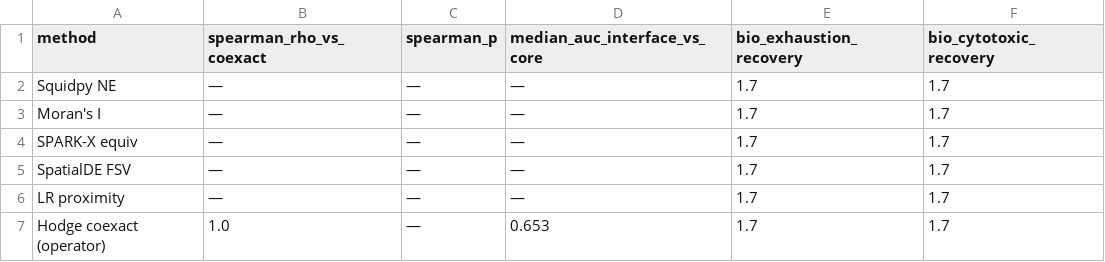
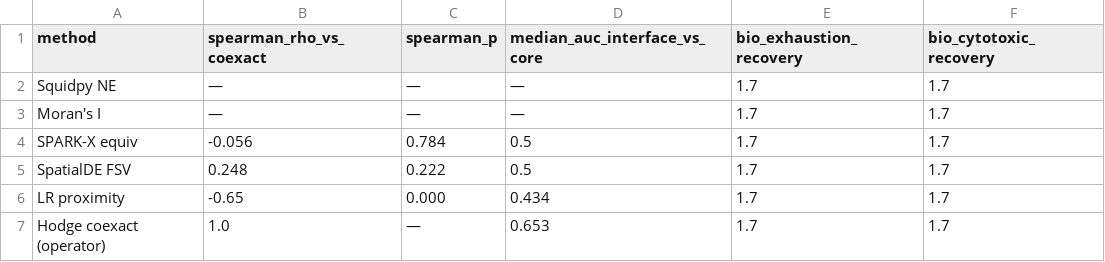
Before and after one commit to Anas-Enoch/Hodge_Laplacian_GNN, a CSV file: Benchmarking/results1/final/real_baseline_method_summary.csv, drawn as a sheet.

```diff
--- a/Benchmarking/results1/final/real_baseline_method_summary.csv
+++ b/Benchmarking/results1/final/real_baseline_method_summary.csv
@@ -3,5 +3,5 @@ Squidpy NE,—,—,—,1.7,1.7
 Moran's I,—,—,—,1.7,1.7
-SPARK-X equiv,—,—,—,1.7,1.7
-SpatialDE FSV,—,—,—,1.7,1.7
-LR proximity,—,—,—,1.7,1.7
+SPARK-X equiv,-0.056,0.784,0.5,1.7,1.7
+SpatialDE FSV,0.248,0.222,0.5,1.7,1.7
+LR proximity,-0.65,0.000,0.434,1.7,1.7
 Hodge coexact (operator),1.0,—,0.653,1.7,1.7
```
Also changed, not shown: Benchmarking/results1/final/real_baseline_comparison.csv, 5 other files.
